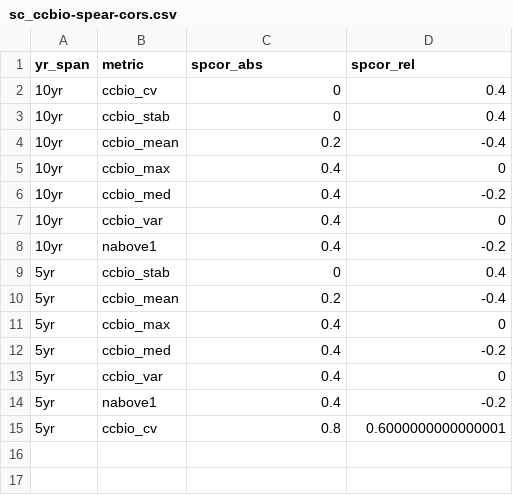
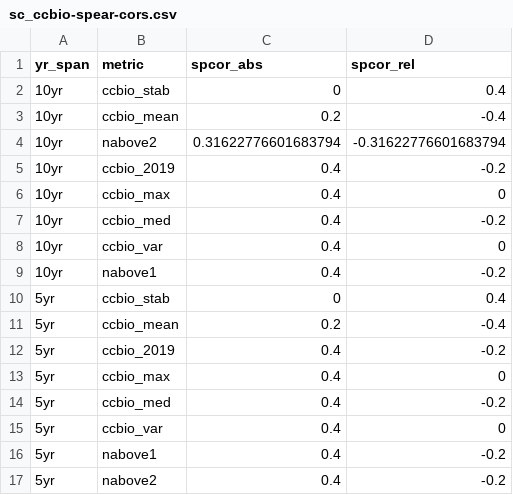
Before and after one commit to vanichols/ghproj_pfiweeds, a CSV file: 01_stats-ccbio/sc_ccbio-spear-cors.csv, drawn as a sheet.

```diff
--- a/01_stats-ccbio/sc_ccbio-spear-cors.csv
+++ b/01_stats-ccbio/sc_ccbio-spear-cors.csv
@@ -1,5 +1,6 @@
 yr_span,metric,spcor_abs,spcor_rel
-10yr,ccbio_cv,0,0.4
 10yr,ccbio_stab,0,0.4
 10yr,ccbio_mean,0.2,-0.4
+10yr,nabove2,0.31622776601683794,-0.31622776601683794
+10yr,ccbio_2019,0.4,-0.2
 10yr,ccbio_max,0.4,0
@@ -10,2 +11,3 @@ yr_span,metric,spcor_abs,spcor_rel
 5yr,ccbio_mean,0.2,-0.4
+5yr,ccbio_2019,0.4,-0.2
 5yr,ccbio_max,0.4,0
@@ -14,2 +16,2 @@ yr_span,metric,spcor_abs,spcor_rel
 5yr,nabove1,0.4,-0.2
-5yr,ccbio_cv,0.8,0.6000000000000001
+5yr,nabove2,0.4,-0.2
```
Also changed, not shown: 01_stats-ccbio/sc_ccbio-metrics-effects.csv, 01_stats-ccbio/sc_ccbio-metrics.csv, 11 other files.
